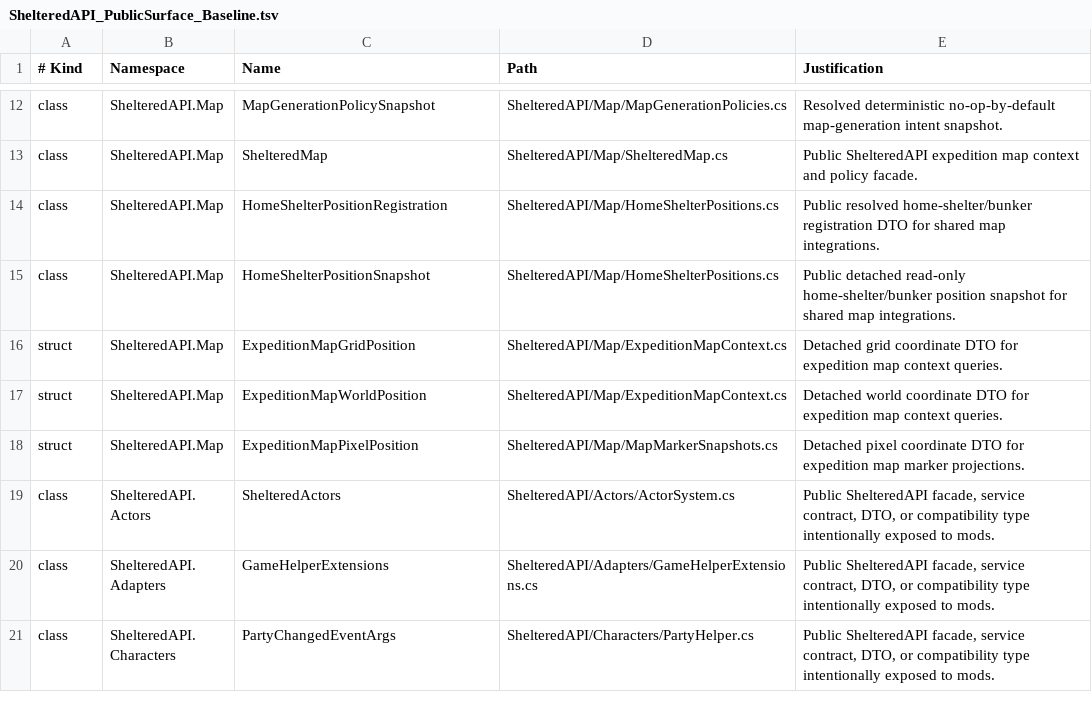
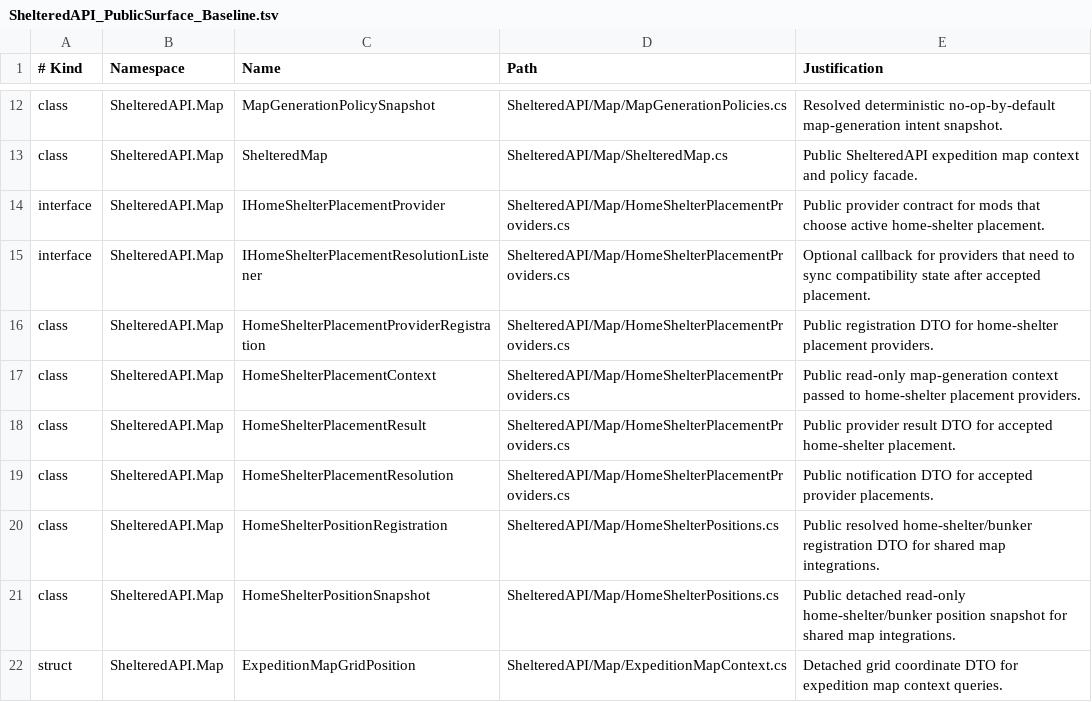
Before and after one commit to coolnether123/shelteredmodmanager, a TSV file: documentation/ShelteredAPI_PublicSurface_Baseline.tsv, drawn as a sheet; only a part is shown, gaps mark what is left out; the shorter side is filled out with more unchanged rows; the diff names each change by its address in the sheet, - before the commit and + after, or states it on an @@ line.

Commit message:
Docs: document home shelter placement API
Update the public API signature baseline and event guide with the home shelter provider contracts, resolution flow, and consumer examples for mods that depend on ShelteredAPI placement.

```diff
--- a/documentation/ShelteredAPI_PublicSurface_Baseline.tsv
+++ b/documentation/ShelteredAPI_PublicSurface_Baseline.tsv
+row 14: interface | ShelteredAPI.Map | IHomeShelterPlacementProvider | ShelteredAPI/Map/HomeShelterPlacementProviders.cs | Public provider contract for mods that choose active home-shelter placement.
+row 15: interface | ShelteredAPI.Map | IHomeShelterPlacementResolutionListener | ShelteredAPI/Map/HomeShelterPlacementProviders.cs | Optional callback for providers that need to sync compatibility state after accepted placement.
+row 16: class | ShelteredAPI.Map | HomeShelterPlacementProviderRegistration | ShelteredAPI/Map/HomeShelterPlacementProviders.cs | Public registration DTO for home-shelter placement providers.
+row 17: class | ShelteredAPI.Map | HomeShelterPlacementContext | ShelteredAPI/Map/HomeShelterPlacementProviders.cs | Public read-only map-generation context passed to home-shelter placement providers.
+row 18: class | ShelteredAPI.Map | HomeShelterPlacementResult | ShelteredAPI/Map/HomeShelterPlacementProviders.cs | Public provider result DTO for accepted home-shelter placement.
+row 19: class | ShelteredAPI.Map | HomeShelterPlacementResolution | ShelteredAPI/Map/HomeShelterPlacementProviders.cs | Public notification DTO for accepted provider placements.
```
Also changed, not shown: 2 other files.
